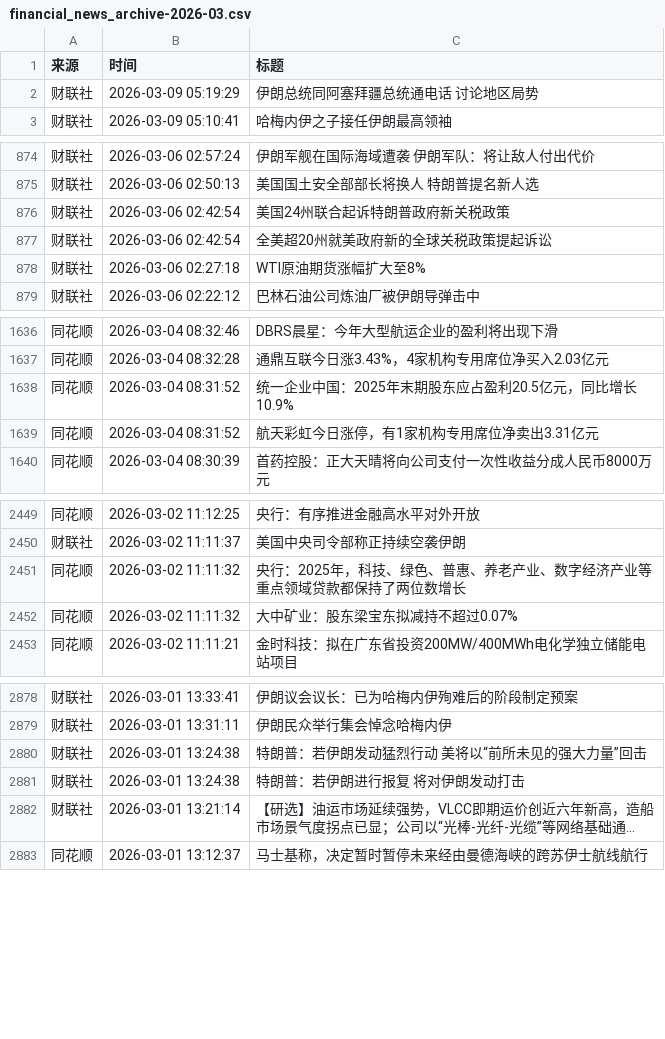
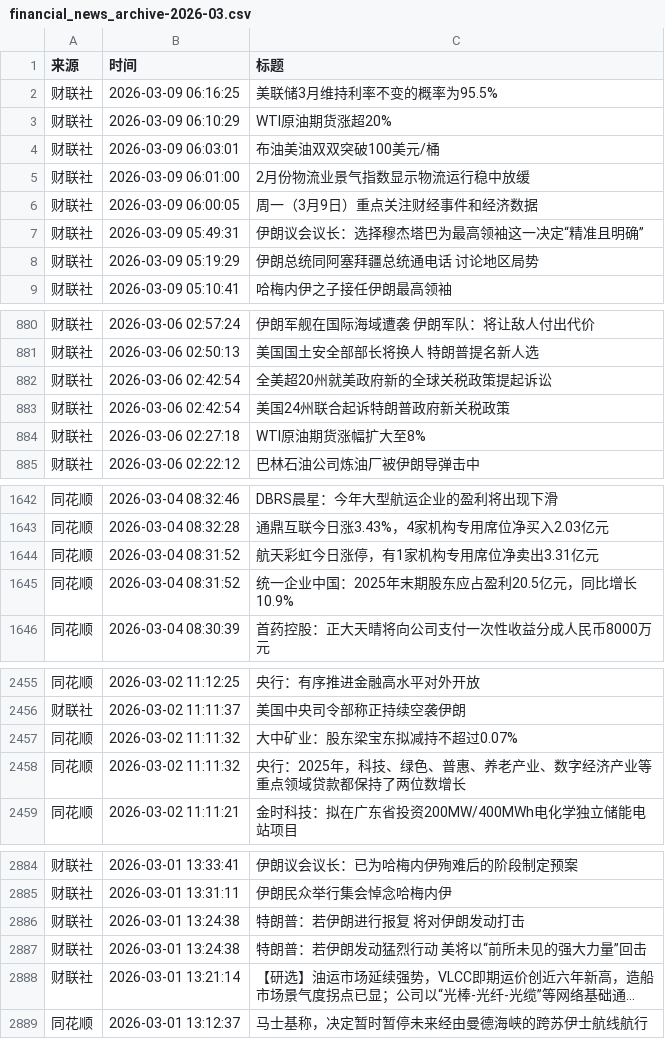
Before and after one commit to xiaoshuochangzai/huiboyanbao, a CSV file: 财经新闻数据/financial_news_archive-2026-03.csv, drawn as a sheet; only a part is shown, gaps mark what is left out; long unchanged cells end in …; the diff covers the shown part only; the diff names each change by its address in the sheet, - before the commit and + after, or states it on an @@ line.

```diff
--- a/财经新闻数据/financial_news_archive-2026-03.csv
+++ b/财经新闻数据/financial_news_archive-2026-03.csv
+row 2: 财联社 | 2026-03-09 06:16:25 | 美联储3月维持利率不变的概率为95.5%
+row 3: 财联社 | 2026-03-09 06:10:29 | WTI原油期货涨超20%
+row 4: 财联社 | 2026-03-09 06:03:01 | 布油美油双双突破100美元/桶
+row 5: 财联社 | 2026-03-09 06:01:00 | 2月份物流业景气指数显示物流运行稳中放缓
+row 6: 财联社 | 2026-03-09 06:00:05 | 周一（3月9日）重点关注财经事件和经济数据
+row 7: 财联社 | 2026-03-09 05:49:31 | 伊朗议会议长：选择穆杰塔巴为最高领袖这一决定“精准且明确”
@@ row 876 moved to row 883: 财联社 @@
@@ row 1638 moved to row 1645: 同花顺 @@
@@ row 2451 moved to row 2458: 同花顺 @@
@@ row 2880 moved to row 2887: 财联社 @@
```
Also changed, not shown: 1 moved row elsewhere in this file, 5 other files.
